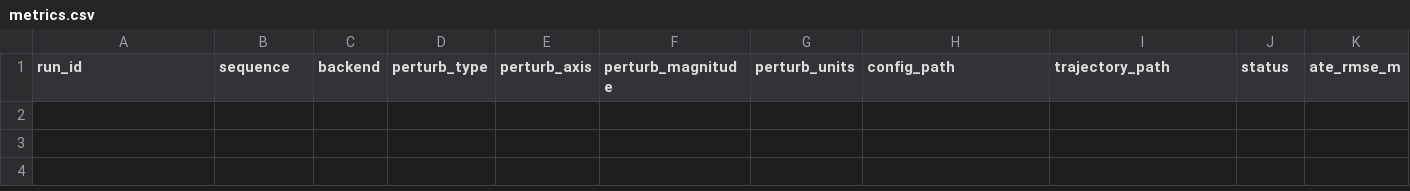
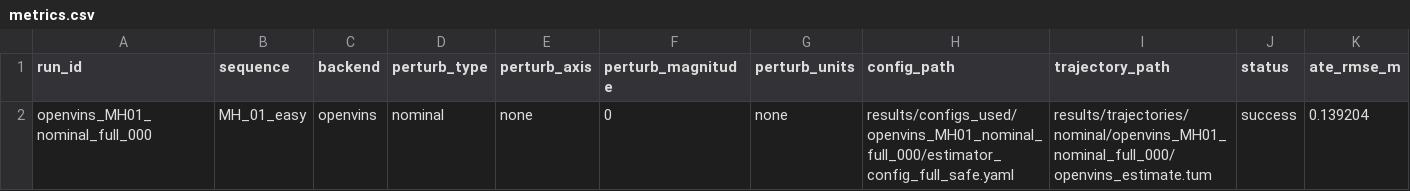
Before and after one commit to Sid-Dhar4/camera-imu-calibration-sensitivity, a CSV file: results/metrics.csv, drawn as a sheet; only a part is shown; rows hold the shown columns only; the diff names each change by its address in the sheet, - before the commit and + after, or states it on an @@ line.

Commit message:
Actually add nominal MH01 metrics row

```diff
--- a/results/metrics.csv
+++ b/results/metrics.csv
+row 2: openvins_MH01_nominal_full_000 | MH_01_easy | openvins | nominal | none | 0 | none | results/configs_used/openvins_MH01_nominal_full_000/estimator_config_full_safe.yaml | results/trajectories/nominal/openvins_MH01_nominal_full_000/openvins_estimate.tum | success | 0.139204
```
Also changed, not shown: 3 other files.
